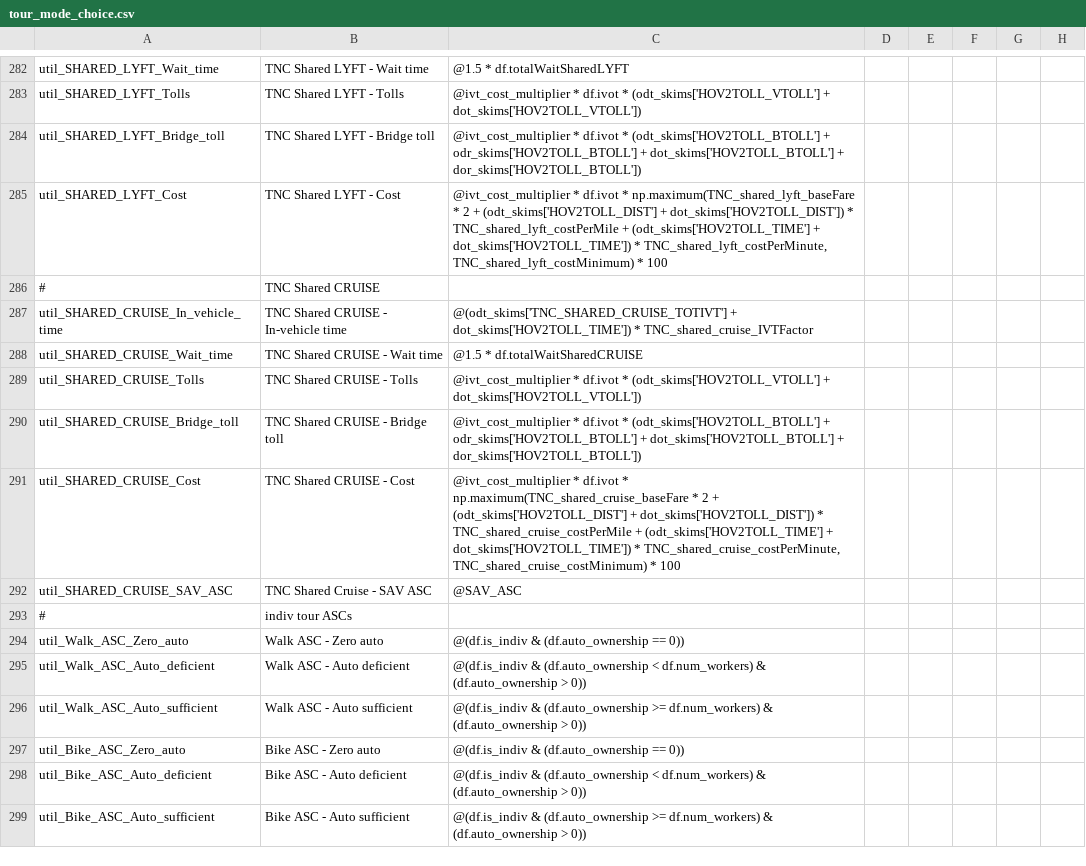
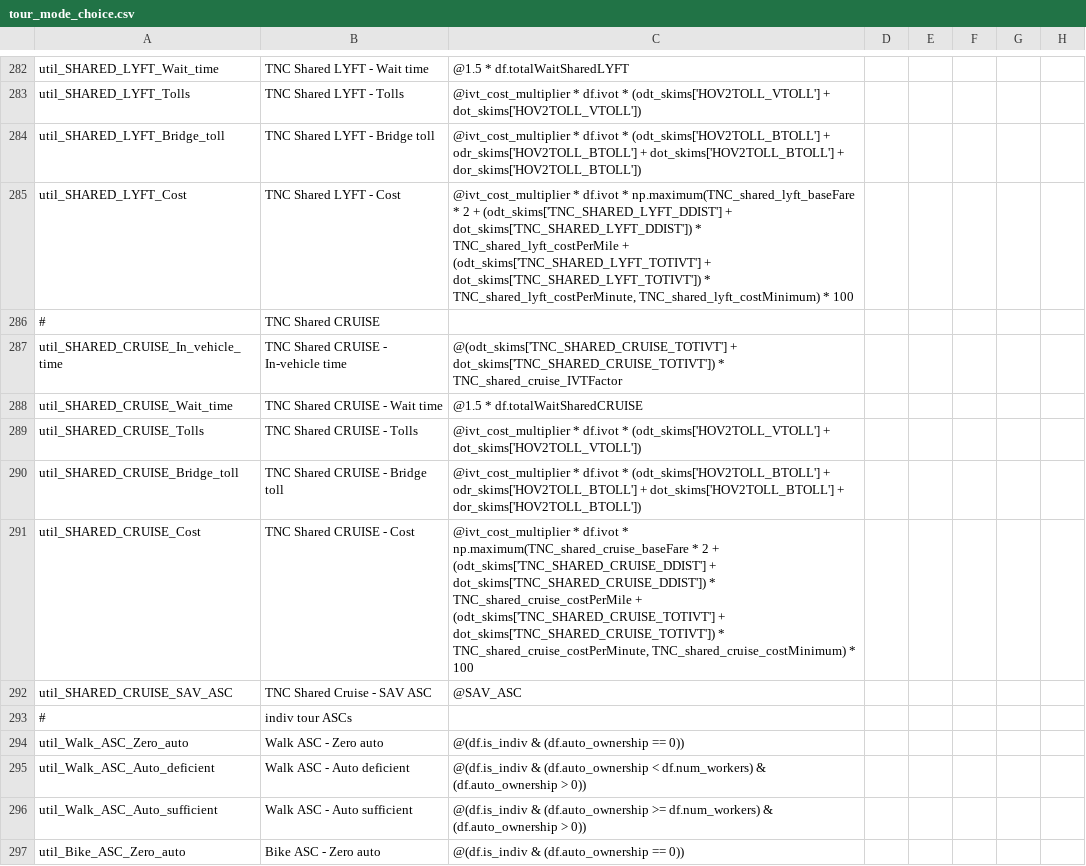
Before and after one commit to LBNL-UCB-STI/activitysim-configs-sfbay, a CSV file: configs/tour_mode_choice.csv, drawn as a sheet; only a part is shown, gaps mark what is left out; the shorter side is filled out with more unchanged rows; the diff covers the shown part only; the diff names each change by its address in the sheet, - before the commit and + after, or states it on an @@ line.

Commit message:
Finished updating TNC skims references

```diff
--- a/configs/tour_mode_choice.csv
+++ b/configs/tour_mode_choice.csv
-C285: …2 + (odt_skims['HOV2TOLL_DIST'] + dot_skims['HOV2TOLL_DIST']) * TNC_shared_lyft_costPerMile + (odt_skims['HOV2TOLL_TIME'] + dot_skims['HOV2TOLL_TIME']) * TNC_shared_lyft_costPerMinute,…
+C285: …2 + (odt_skims['TNC_SHARED_LYFT_DDIST'] + dot_skims['TNC_SHARED_LYFT_DDIST']) * TNC_shared_lyft_costPerMile + (odt_skims['TNC_SHARED_LYFT_TOTIVT'] + dot_skims['TNC_SHARED_LYFT_TOTIVT']) * TNC_shared_lyft_costPerMinute,…
-C287: @(odt_skims['TNC_SHARED_CRUISE_TOTIVT'] + dot_skims['HOV2TOLL_TIME']) * TNC_shared_cruise_IVTFactor
+C287: @(odt_skims['TNC_SHARED_CRUISE_TOTIVT'] + dot_skims['TNC_SHARED_CRUISE_TOTIVT']) * TNC_shared_cruise_IVTFactor
-C291: …2 + (odt_skims['HOV2TOLL_DIST'] + dot_skims['HOV2TOLL_DIST']) * TNC_shared_cruise_costPerMile + (odt_skims['HOV2TOLL_TIME'] + dot_skims['HOV2TOLL_TIME']) * TNC_shared_cruise_costPerMinute,…
+C291: …2 + (odt_skims['TNC_SHARED_CRUISE_DDIST'] + dot_skims['TNC_SHARED_CRUISE_DDIST']) * TNC_shared_cruise_costPerMile + (odt_skims['TNC_SHARED_CRUISE_TOTIVT'] + dot_skims['TNC_SHARED_CRUISE_TOTIVT']) * TNC_shared_cruise_costPerMinute,…
```
Also changed, not shown: 9 edited cells elsewhere in this file, configs/trip_mode_choice.csv.
